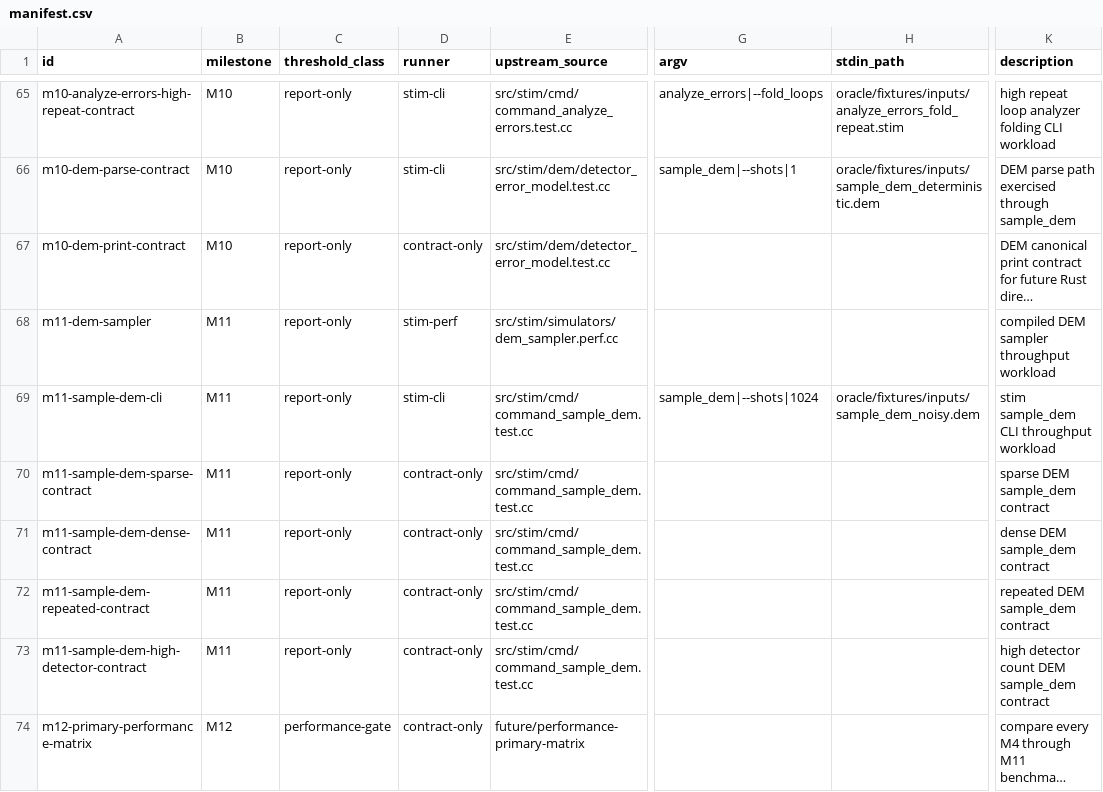
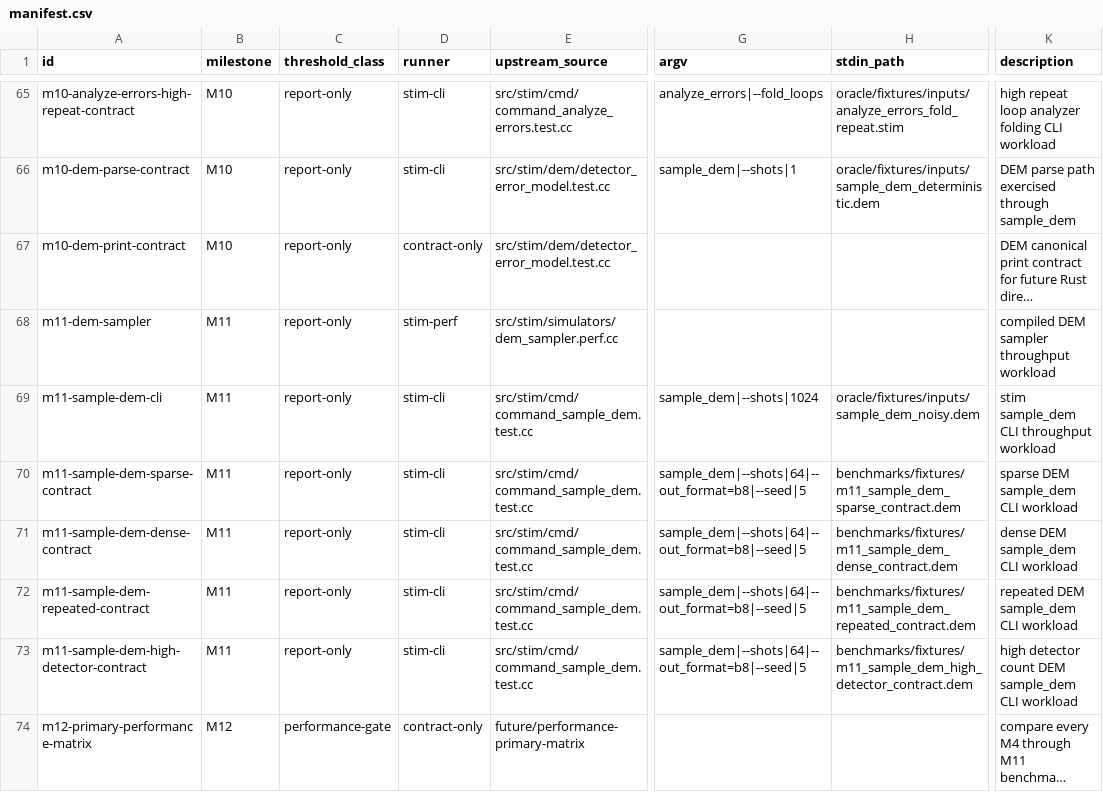
Before and after one commit to ifsheldon/Stab, a CSV file: benchmarks/manifest.csv, drawn as a sheet; only a part is shown, gaps mark what is left out; long unchanged cells end in …; the diff names each change by its address in the sheet, - before the commit and + after, or states it on an @@ line.

Commit message:
test(bench): promote M11 sample_dem CLI baselines

```diff
--- a/benchmarks/manifest.csv
+++ b/benchmarks/manifest.csv
-D70:D73 (runner): contract-only
+D70:D73 (runner): stim-cli
-G70:G73 (argv): (empty)
+G70:G73 (argv): sample_dem|--shots|64|--out_format=b8|--seed|5
-H70 (stdin_path): (empty)
+H70 (stdin_path): benchmarks/fixtures/m11_sample_dem_sparse_contract.dem
-K70 (description): sparse DEM sample_dem contract
+K70 (description): sparse DEM sample_dem CLI workload
-H71 (stdin_path): (empty)
+H71 (stdin_path): benchmarks/fixtures/m11_sample_dem_dense_contract.dem
-K71 (description): dense DEM sample_dem contract
+K71 (description): dense DEM sample_dem CLI workload
-H72 (stdin_path): (empty)
+H72 (stdin_path): benchmarks/fixtures/m11_sample_dem_repeated_contract.dem
-K72 (description): repeated DEM sample_dem contract
+K72 (description): repeated DEM sample_dem CLI workload
-H73 (stdin_path): (empty)
+H73 (stdin_path): benchmarks/fixtures/m11_sample_dem_high_detector_contract.dem
-K73 (description): high detector count DEM sample_dem contract
+K73 (description): high detector count DEM sample_dem CLI workload
```
Also changed, not shown: 8 other files.
